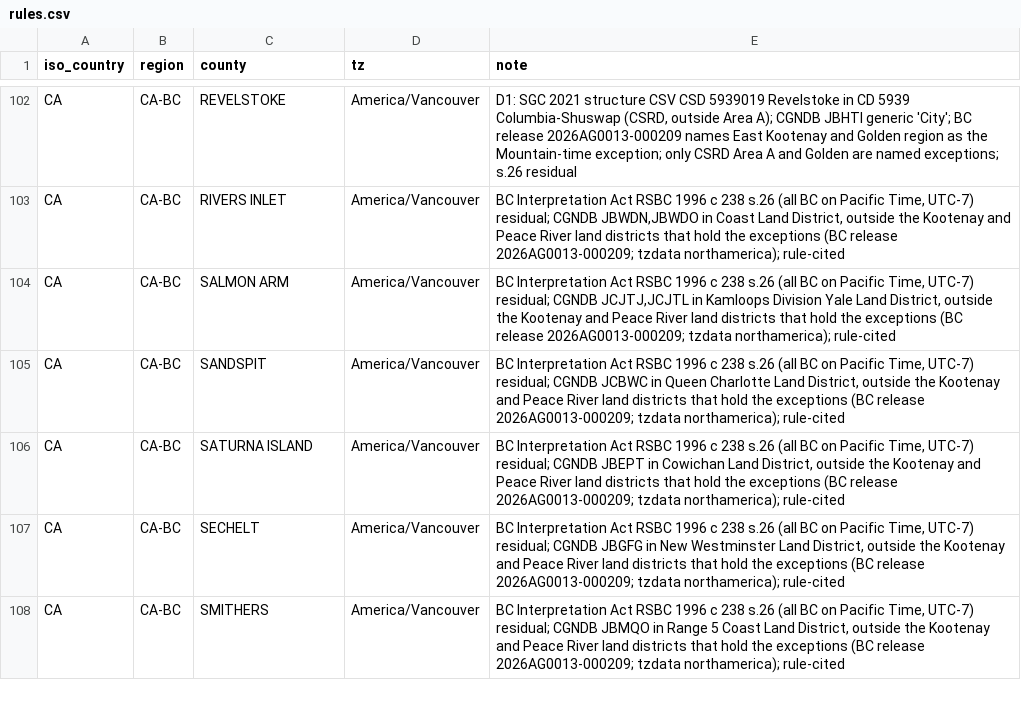
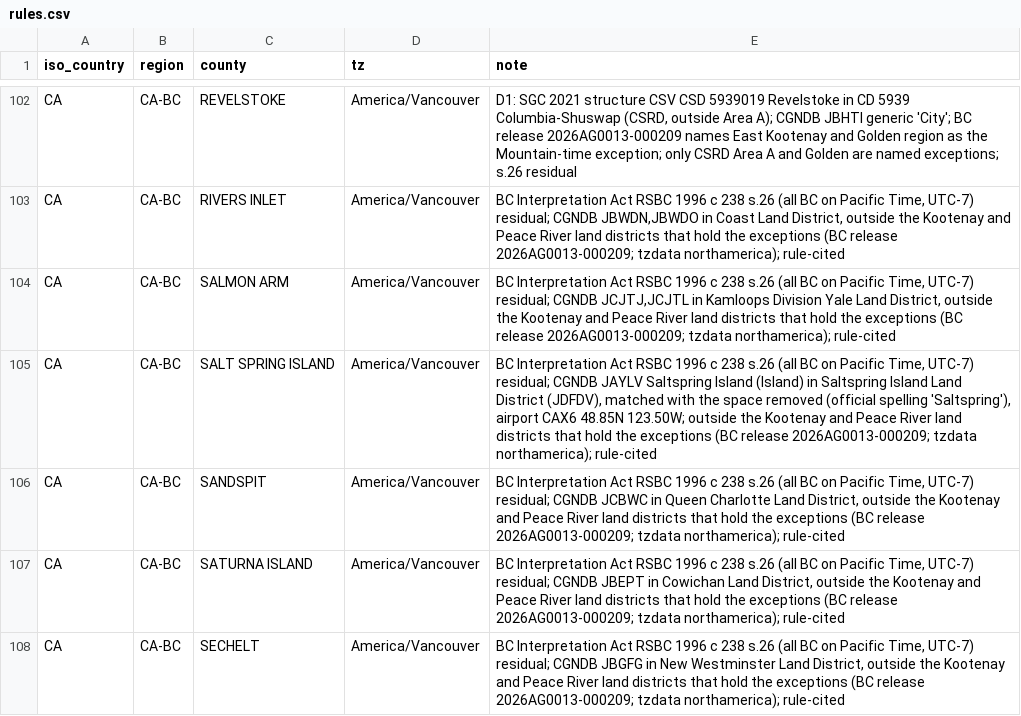
Before and after one commit to fairchildbrad/aeronav-db, a CSV file: identity/tz/rules.csv, drawn as a sheet; only a part is shown, gaps mark what is left out; the shorter side is filled out with more unchanged rows.

```diff
--- a/identity/tz/rules.csv
+++ b/identity/tz/rules.csv
@@ -104,2 +104,3 @@ CA,CA-BC,RIVERS INLET,America/Vancouver,"BC Interpretation Act RSBC 1996 c 238 s
 CA,CA-BC,SALMON ARM,America/Vancouver,"BC Interpretation Act RSBC 1996 c 238 s.26 (all BC on Pacific Time, UTC-7) residual; CGNDB JCJTJ,JCJTL in Kamloops Division Yale Land District, outside the Kootenay and Peace River land districts that hold the exceptions (BC release 2026AG0013-000209; tzdata northamerica); rule-cited"
+CA,CA-BC,SALT SPRING ISLAND,America/Vancouver,"BC Interpretation Act RSBC 1996 c 238 s.26 (all BC on Pacific Time, UTC-7) residual; CGNDB JAYLV Saltspring Island (Island) in Saltspring Island Land District (JDFDV), matched with the space removed (official spelling 'Saltspring'), airport CAX6 48.85N 123.50W; outside the Kootenay and Peace River land districts that hold the exceptions (BC release 2026AG0013-000209; tzdata northamerica); rule-cited"
 CA,CA-BC,SANDSPIT,America/Vancouver,"BC Interpretation Act RSBC 1996 c 238 s.26 (all BC on Pacific Time, UTC-7) residual; CGNDB JCBWC in Queen Charlotte Land District, outside the Kootenay and Peace River land districts that hold the exceptions (BC release 2026AG0013-000209; tzdata northamerica); rule-cited"
```
